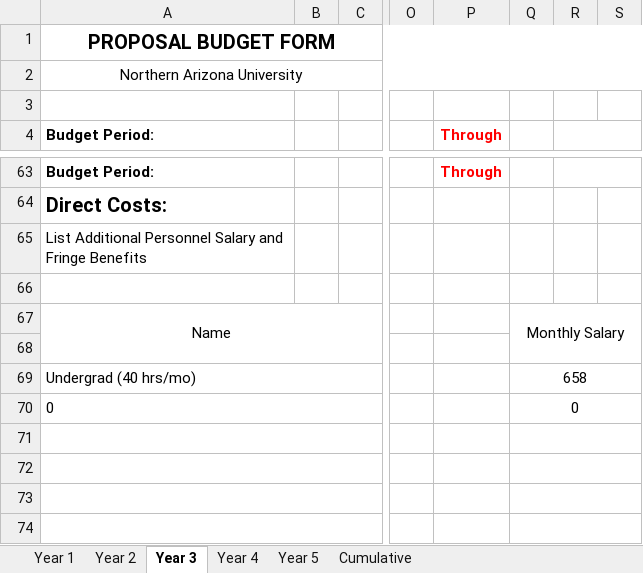
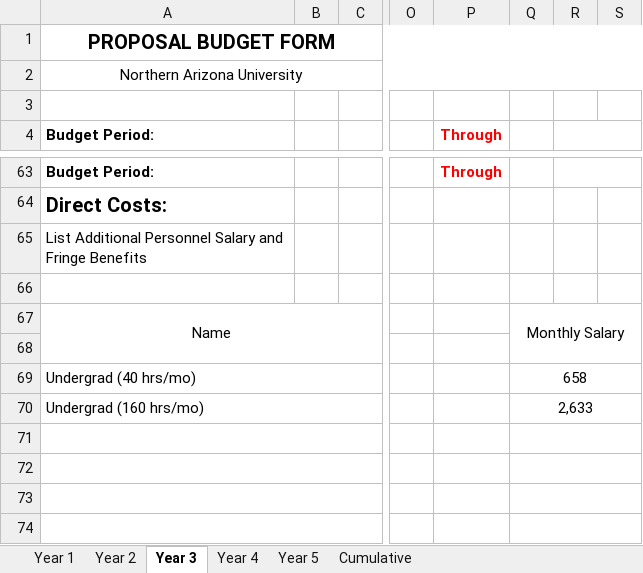
Before and after one commit to DaveEdge1/zelandica-IPO, an Excel workbook: Budget-Template.xlsx, sheet Year 3, drawn as a sheet; only a part is shown, gaps mark what is left out; values as stored, in another font and other column widths than the file's, no borders; the diff names each change by its address in the sheet, - before the commit and + after, or states it on an @@ line.

```diff
--- a/Budget-Template.xlsx (sheet Year 3)
+++ b/Budget-Template.xlsx (sheet Year 3)
-A70 (Budget Period:): 0
+A70 (Budget Period:): Undergrad (160 hrs/mo)
-Q70: 0
+Q70: 2,633
```
Also changed, not shown: sheet Cumulative, sheet Year 2, sheet Year 1, sheet Year 5, sheet Year 4, budget.xlsx, 21 other files.
